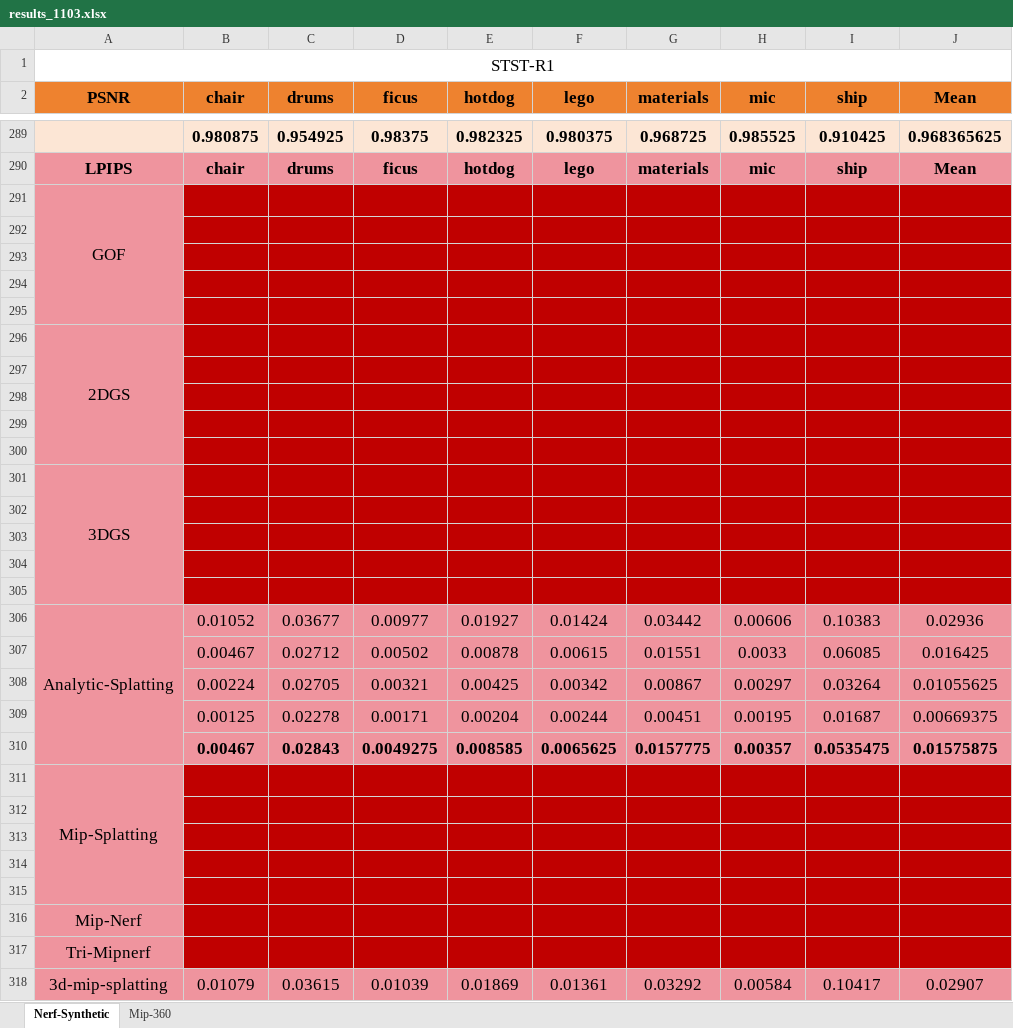
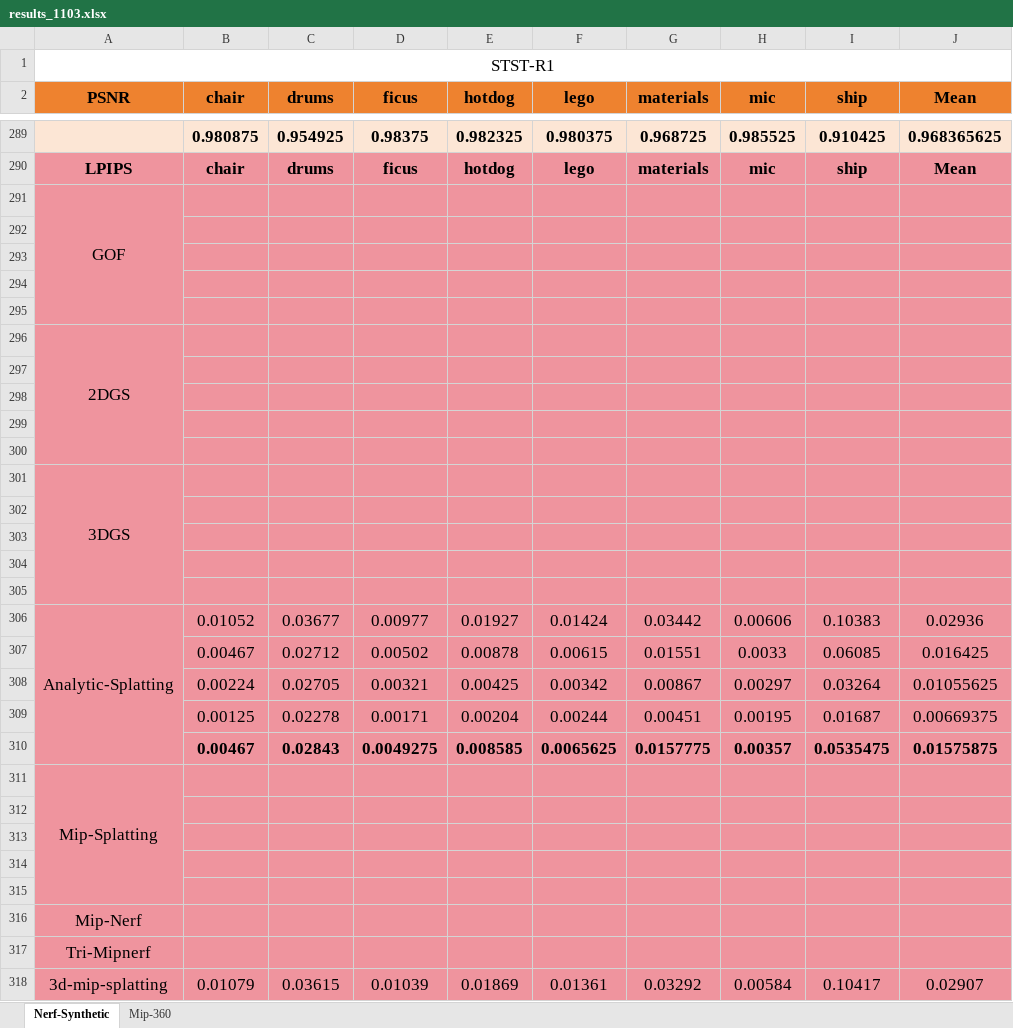
Before and after one commit to Rtwotwo/3DRepo, an Excel workbook: assets/results_1103.xlsx, sheet Nerf-Synthetic, drawn as a sheet; only a part is shown, gaps mark what is left out; values as stored, in another font and other column widths than the file's, no borders; the diff covers the shown part only; the diff names each change by its address in the sheet, - before the commit and + after, or states it on an @@ line.

```diff
--- a/assets/results_1103.xlsx (sheet Nerf-Synthetic)
+++ b/assets/results_1103.xlsx (sheet Nerf-Synthetic)
-B291:J305 fill: #C00000
+B291:J305 fill: #EF949E
-B311:J317 fill: #C00000
+B311:J317 fill: #EF949E
```
Also changed, not shown: cell formats elsewhere in this sheet, sheet Mip-360, 1 other file.
